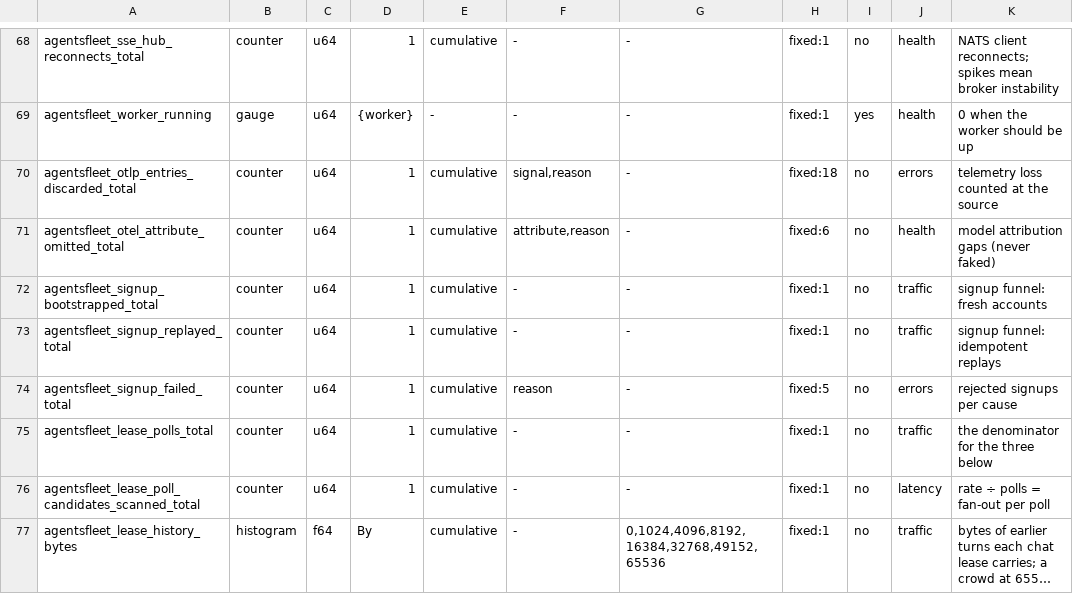
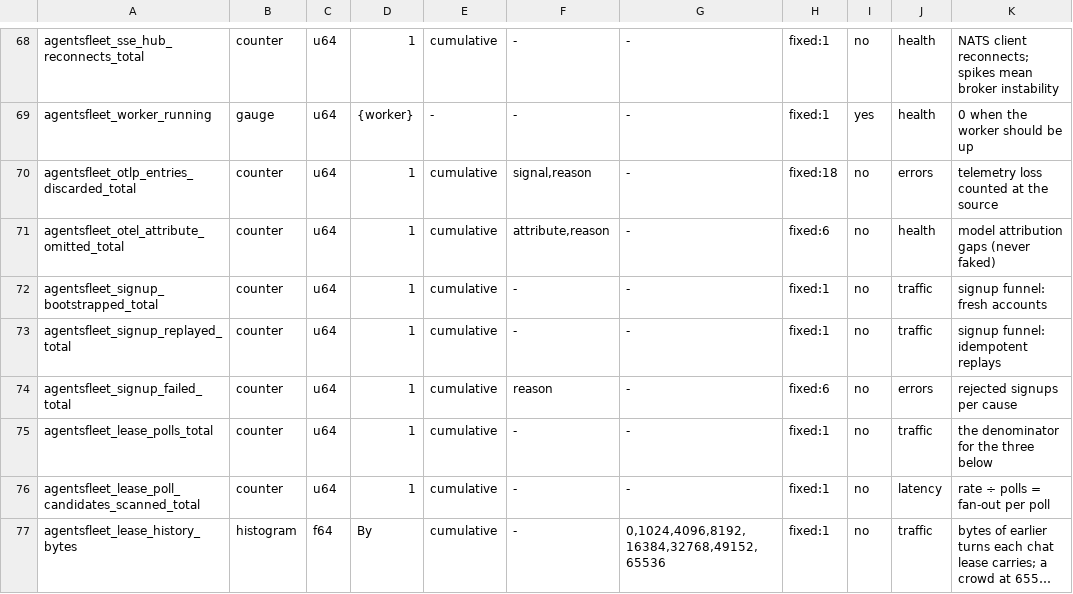
Before and after one commit to agentsfleet/agentsfleet, a TSV file: docs/metrics.census.tsv, drawn as a sheet; only a part is shown, gaps mark what is left out; long unchanged cells end in ….

```diff
--- a/docs/metrics.census.tsv
+++ b/docs/metrics.census.tsv
@@ -73,3 +73,3 @@ agentsfleet_signup_bootstrapped_total	counter	u64	1	cumulative	-	-	fixed:1	no	tr
 agentsfleet_signup_replayed_total	counter	u64	1	cumulative	-	-	fixed:1	no	traffic	signup funnel: idempotent replays
-agentsfleet_signup_failed_total	counter	u64	1	cumulative	reason	-	fixed:5	no	errors	rejected signups per cause
+agentsfleet_signup_failed_total	counter	u64	1	cumulative	reason	-	fixed:6	no	errors	rejected signups per cause
 agentsfleet_lease_polls_total	counter	u64	1	cumulative	-	-	fixed:1	no	traffic	the denominator for the three below
```
Also changed, not shown: 16 other files.
